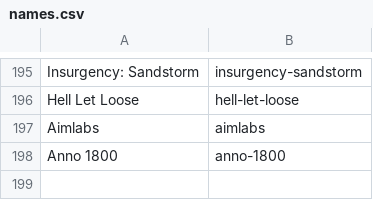
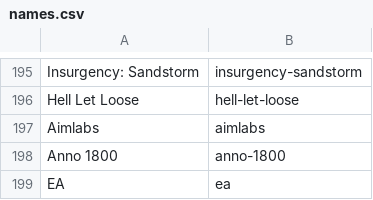
Before and after one commit to SFRSKZ/Floe, a CSV file: src/Floe.App/Assets/CardIcons/names.csv, drawn as a sheet; only a part is shown, gaps mark what is left out.

```diff
--- a/src/Floe.App/Assets/CardIcons/names.csv
+++ b/src/Floe.App/Assets/CardIcons/names.csv
@@ -198 +198,2 @@ Aimlabs;aimlabs
 Anno 1800;anno-1800
+EA;ea
```
Also changed, not shown: 10 other files.
